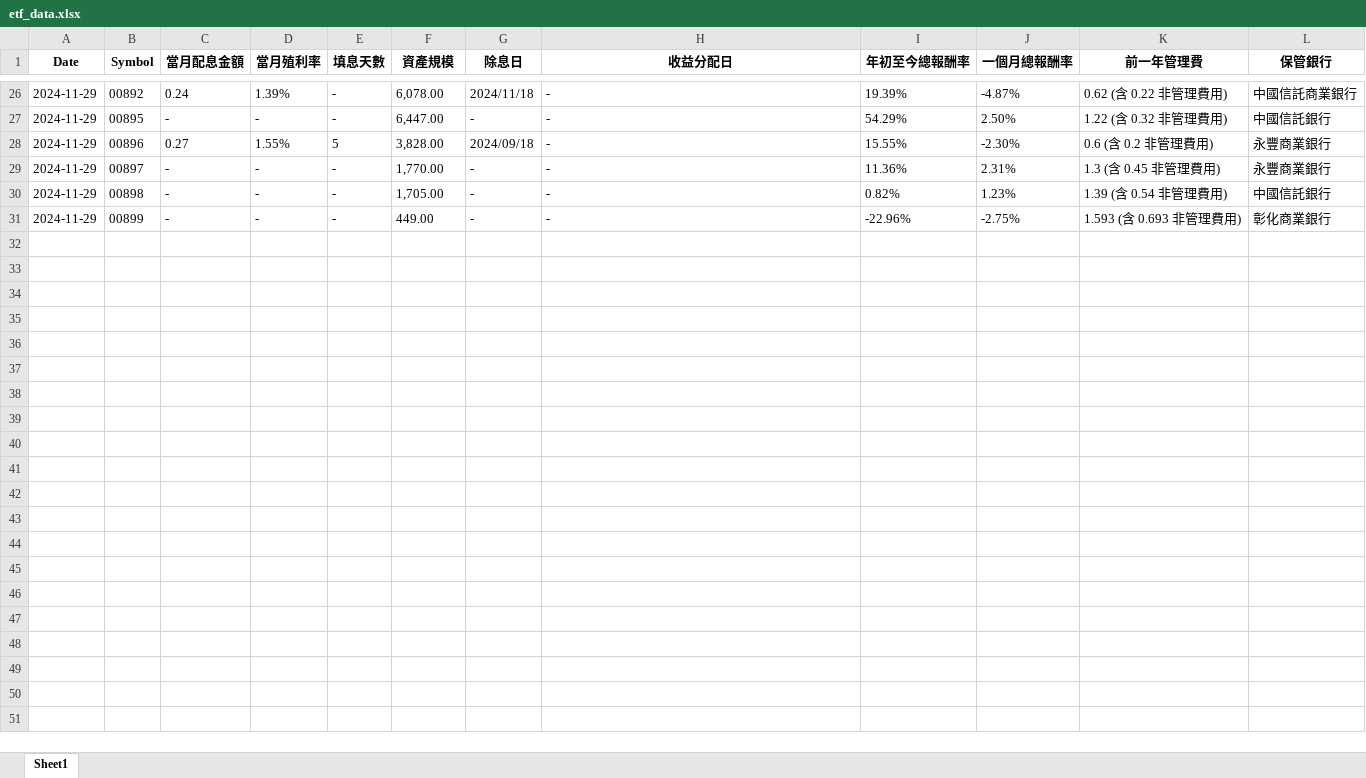
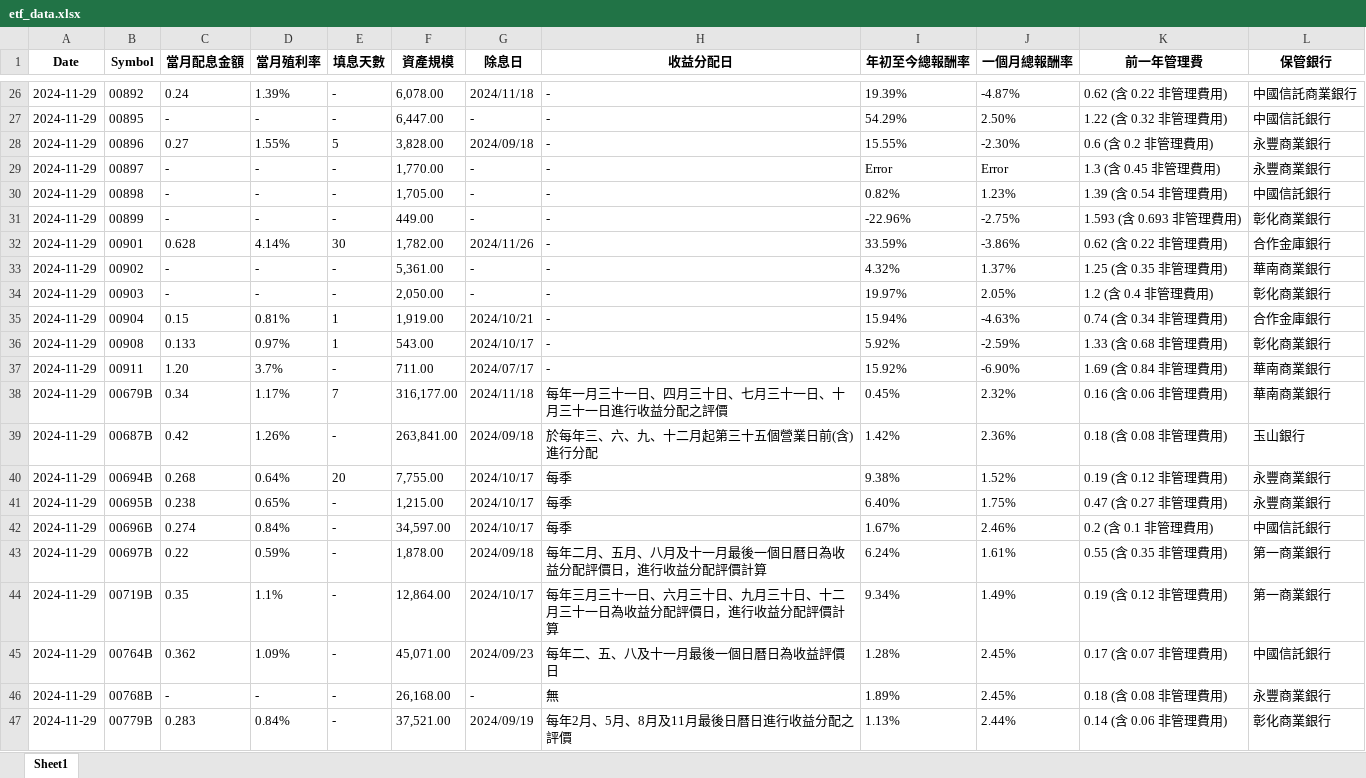
Before and after one commit to codecraft0506/ETF-Database, an Excel workbook: output/etf_data.xlsx, sheet Sheet1, drawn as a sheet; only a part is shown, gaps mark what is left out; values as stored, in another font and other column widths than the file's, no borders; the diff covers the shown part only; the diff names each change by its address in the sheet, - before the commit and + after, or states it on an @@ line.

Commit message:
1129

```diff
--- a/output/etf_data.xlsx (sheet Sheet1)
+++ b/output/etf_data.xlsx (sheet Sheet1)
-I29 (年初至今總報酬率): 11.36%
+I29 (年初至今總報酬率): Error
-J29 (一個月總報酬率): 2.31%
+J29 (一個月總報酬率): Error
+row 32: 2024-11-29 | 00901 | 0.628 | 4.14% | 30 | 1,782.00 | 2024/11/26 | - | 33.59% | -3.86% | 0.62 (含 0.22 非管理費用) | 合作金庫銀行
+row 33: 2024-11-29 | 00902 | - | - | - | 5,361.00 | - | - | 4.32% | 1.37% | 1.25 (含 0.35 非管理費用) | 華南商業銀行
+row 34: 2024-11-29 | 00903 | - | - | - | 2,050.00 | - | - | 19.97% | 2.05% | 1.2 (含 0.4 非管理費用) | 彰化商業銀行
+row 35: 2024-11-29 | 00904 | 0.15 | 0.81% | 1 | 1,919.00 | 2024/10/21 | - | 15.94% | -4.63% | 0.74 (含 0.34 非管理費用) | 合作金庫銀行
+row 36: 2024-11-29 | 00908 | 0.133 | 0.97% | 1 | 543.00 | 2024/10/17 | - | 5.92% | -2.59% | 1.33 (含 0.68 非管理費用) | 彰化商業銀行
+row 37: 2024-11-29 | 00911 | 1.20 | 3.7% | - | 711.00 | 2024/07/17 | - | 15.92% | -6.90% | 1.69 (含 0.84 非管理費用) | 華南商業銀行
+row 38: 2024-11-29 | 00679B | 0.34 | 1.17% | 7 | 316,177.00 | 2024/11/18 | 每年一月三十一日、四月三十日、七月三十一日、十月三十一日進行收益分配之評價 | 0.45% | 2.32% | 0.16 (含 0.06 非管理費用) | 華南商業銀行
+row 39: 2024-11-29 | 00687B | 0.42 | 1.26% | - | 263,841.00 | 2024/09/18 | 於每年三、六、九、十二月起第三十五個營業日前(含)進行分配 | 1.42% | 2.36% | 0.18 (含 0.08 非管理費用) | 玉山銀行
+row 40: 2024-11-29 | 00694B | 0.268 | 0.64% | 20 | 7,755.00 | 2024/10/17 | 每季 | 9.38% | 1.52% | 0.19 (含 0.12 非管理費用) | 永豐商業銀行
+row 41: 2024-11-29 | 00695B | 0.238 | 0.65% | - | 1,215.00 | 2024/10/17 | 每季 | 6.40% | 1.75% | 0.47 (含 0.27 非管理費用) | 永豐商業銀行
+row 42: 2024-11-29 | 00696B | 0.274 | 0.84% | - | 34,597.00 | 2024/10/17 | 每季 | 1.67% | 2.46% | 0.2 (含 0.1 非管理費用) | 中國信託銀行
+row 43: 2024-11-29 | 00697B | 0.22 | 0.59% | - | 1,878.00 | 2024/09/18 | 每年二月、五月、八月及十一月最後一個日曆日為收益分配評價日，進行收益分配評價計算 | 6.24% | 1.61% | 0.55 (含 0.35 非管理費用) | 第一商業銀行
+row 44: 2024-11-29 | 00719B | 0.35 | 1.1% | - | 12,864.00 | 2024/10/17 | 每年三月三十一日、六月三十日、九月三十日、十二月三十一日為收益分配評價日，進行收益分配評價計算 | 9.34% | 1.49% | 0.19 (含 0.12 非管理費用) | 第一商業銀行
+row 45: 2024-11-29 | 00764B | 0.362 | 1.09% | - | 45,071.00 | 2024/09/23 | 每年二、五、八及十一月最後一個日曆日為收益評價日 | 1.28% | 2.45% | 0.17 (含 0.07 非管理費用) | 中國信託銀行
+row 46: 2024-11-29 | 00768B | - | - | - | 26,168.00 | - | 無 | 1.89% | 2.45% | 0.18 (含 0.08 非管理費用) | 永豐商業銀行
+row 47: 2024-11-29 | 00779B | 0.283 | 0.84% | - | 37,521.00 | 2024/09/19 | 每年2月、5月、8月及11月最後日曆日進行收益分配之評價 | 1.13% | 2.44% | 0.14 (含 0.06 非管理費用) | 彰化商業銀行
```
Also changed, not shown: 83 added rows elsewhere in this sheet.
